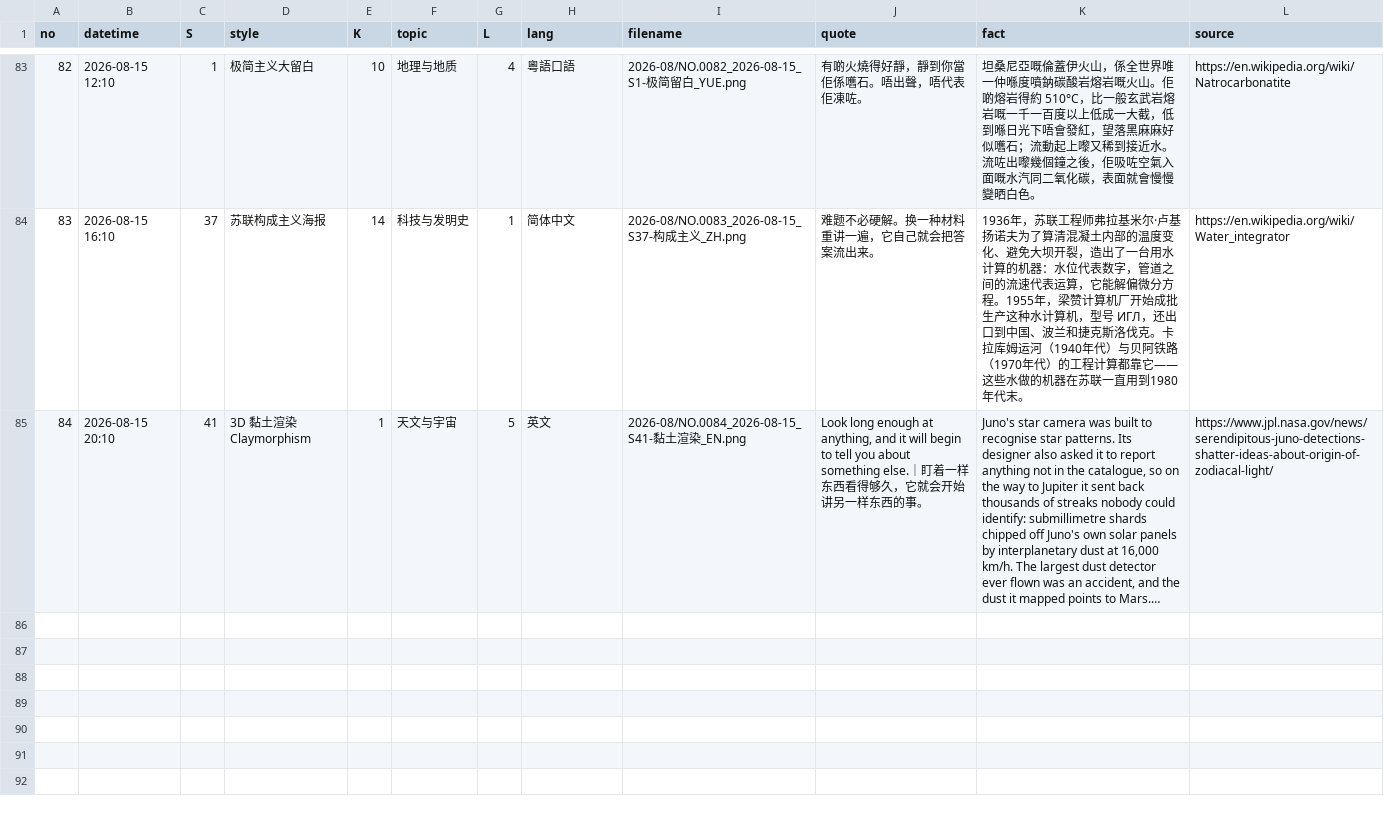
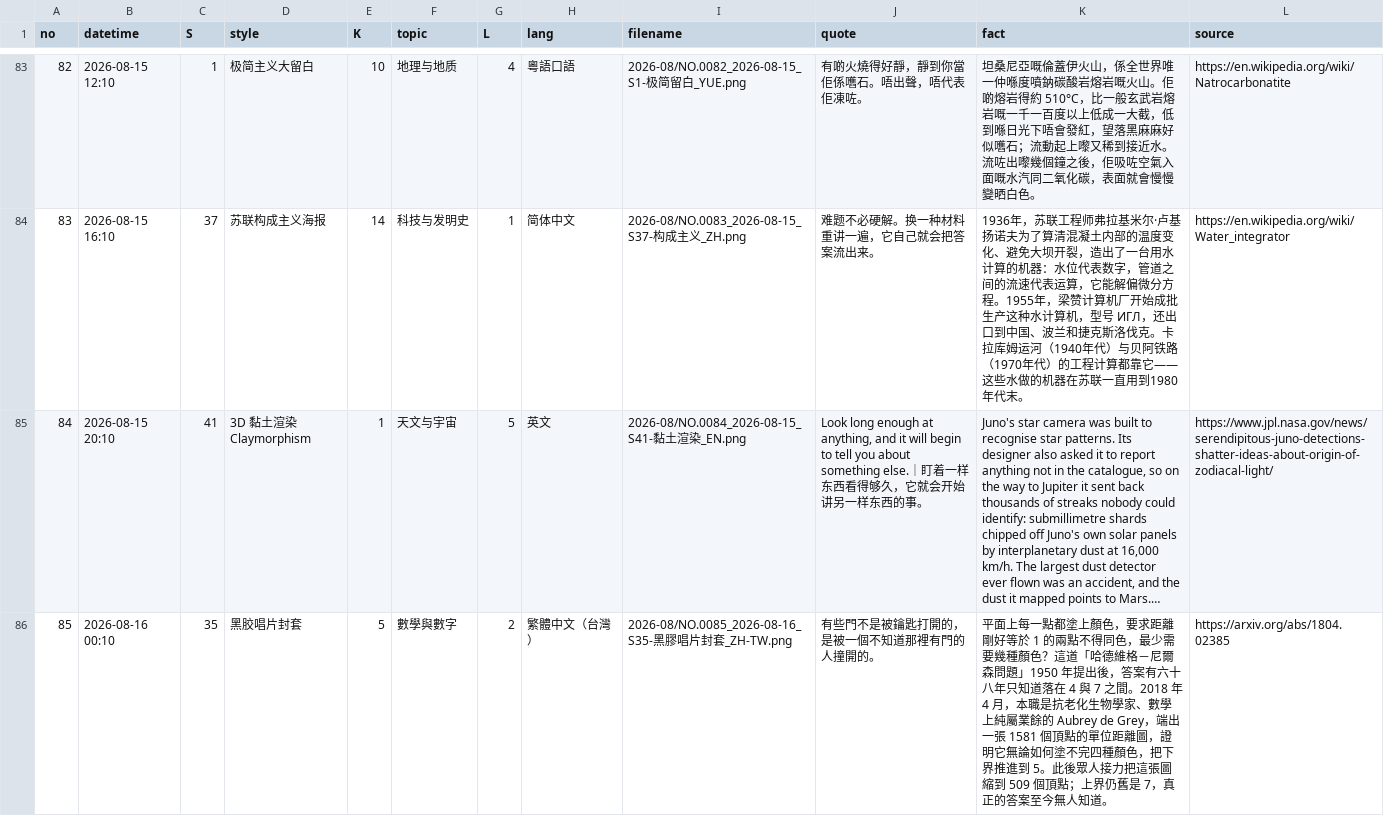
Before and after one commit to Chauban/ClaudeAtelier, a CSV file: Cards/cards-index.csv, drawn as a sheet; only a part is shown, gaps mark what is left out; long unchanged cells end in …; the diff names each change by its address in the sheet, - before the commit and + after, or states it on an @@ line.

Commit message:
NO.0085 · 黑胶唱片封套 · 繁體中文（台灣）

```diff
--- a/Cards/cards-index.csv
+++ b/Cards/cards-index.csv
+row 86: 85 | 2026-08-16 00:10 | 35 | 黑胶唱片封套 | 5 | 數學與數字 | 2 | 繁體中文（台灣） | 2026-08/NO.0085_2026-08-16_S35-黑膠唱片封套_ZH-TW.png | 有些門不是被鑰匙打開的，是被一個不知道那裡有門的人撞開的。 | 平面上每一點都塗上顏色，要求距離剛好等於 1 的兩點不得同色，最少需要幾種顏色？這道「哈德維格－尼爾森問題」1950 年提出後，答案有六十八年只知道落在 4 與 7 之間。2018 年 4 月，本職是抗老化生物學家、數學上純屬業餘的 Aubrey de Grey，端出一張 1581 個頂點的單位距離圖，證明它無論如何塗不完四種顏色，把下界推進到 5。此後眾人接力把這張圖縮到 509 個頂點；上界仍舊是 7，真正的答案至今無人知道。 | https://arxiv.org/abs/1804.02385
```
Also changed, not shown: 4 other files.
